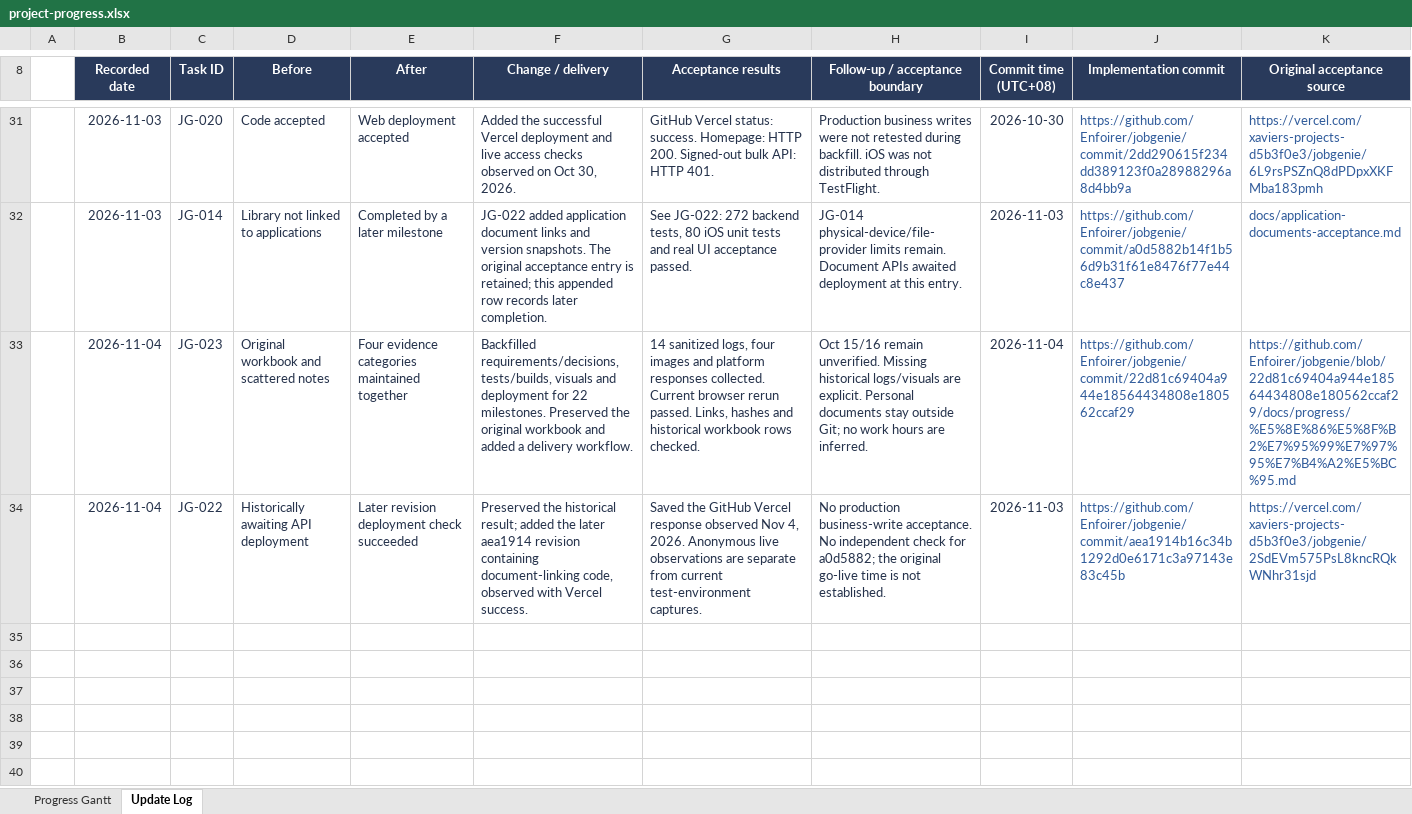
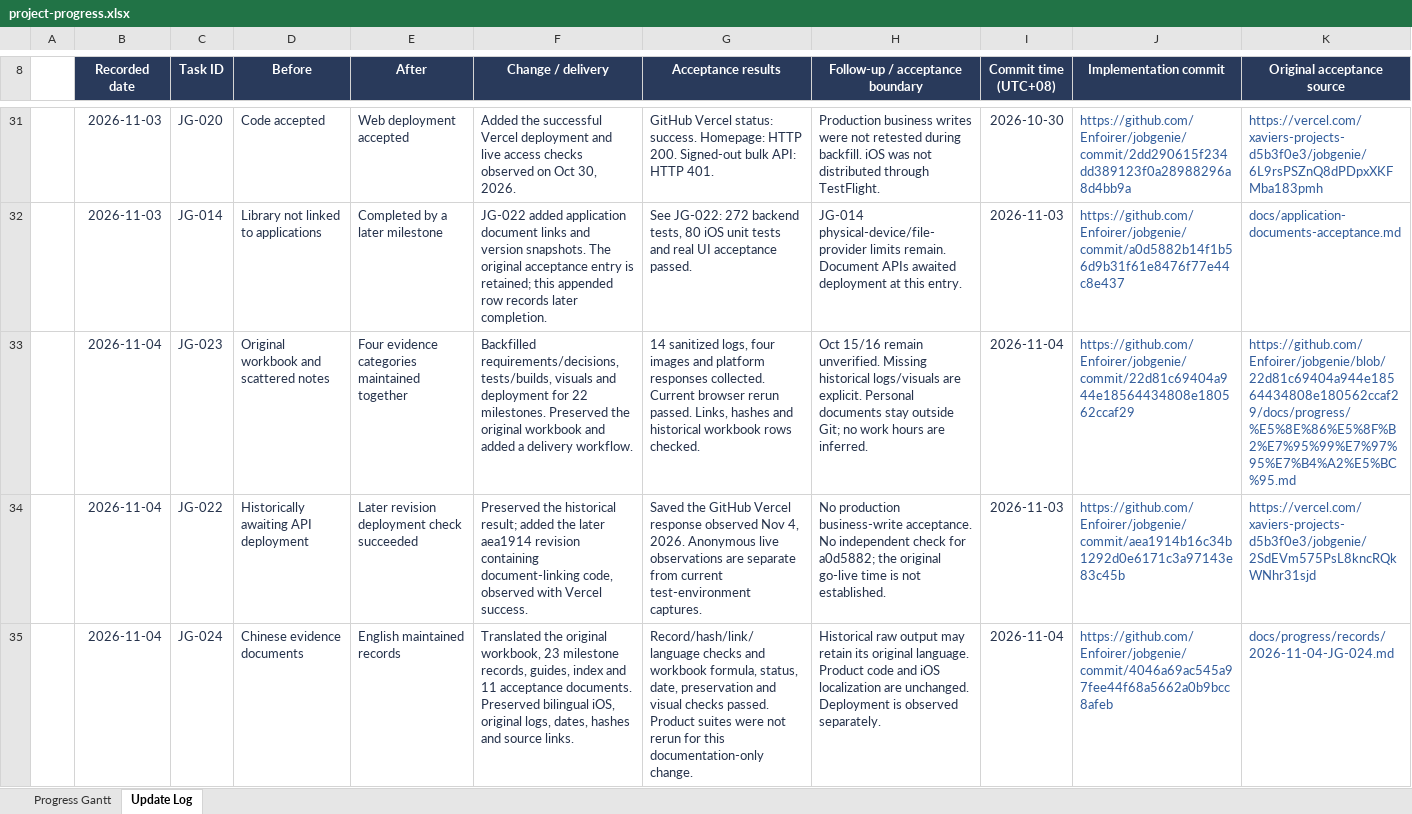
Before and after one commit to Enfoirer/jobgenie, an Excel workbook: docs/progress/project-progress.xlsx, sheet Update Log, drawn as a sheet; only a part is shown, gaps mark what is left out; values as stored, in another font and other column widths than the file's, no borders; the diff names each change by its address in the sheet, - before the commit and + after, or states it on an @@ line.

Commit message:
Record English documentation delivery and validation evidence
Append JG-024 to the original progress workbook and index. Preserve actual validation logs and reviewed workbook previews, verify historical artifact integrity, and record the successful Vercel check for implementation 4046a69 separately from this records-only revision.

```diff
--- a/docs/progress/project-progress.xlsx (sheet Update Log)
+++ b/docs/progress/project-progress.xlsx (sheet Update Log)
+row 35:  | 2026-11-04 | JG-024 | Chinese evidence documents | English maintained records | Translated the original workbook, 23 milestone records, guides, index and 11 acceptance documents. Preserved bilingual iOS, original logs, dates, hashes and source links. | Record/hash/link/language checks and workbook formula, status, date, preservation and visual checks passed. Product suites were not rerun for this documentation-only change. | Historical raw output may retain its original language. Product code and iOS localization are unchanged. Deployment is observed separately. | 2026-11-04 | https://github.com/Enfoirer/jobgenie/commit/4046a69ac545a97fee44f68a5662a0b9bcc8afeb | docs/progress/records/2026-11-04-JG-024.md
```
Also changed, not shown: sheet Progress Gantt, 8 other files.
